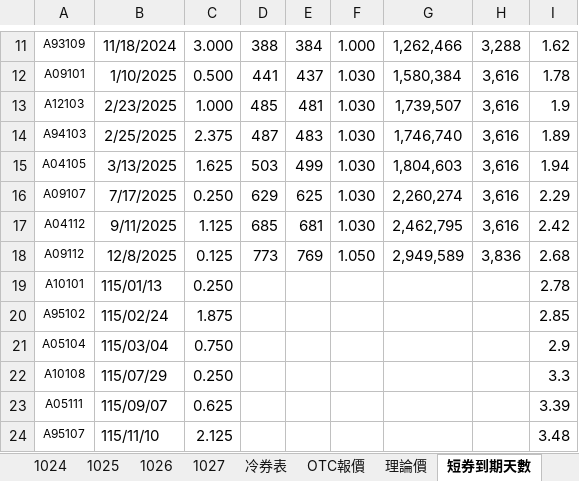
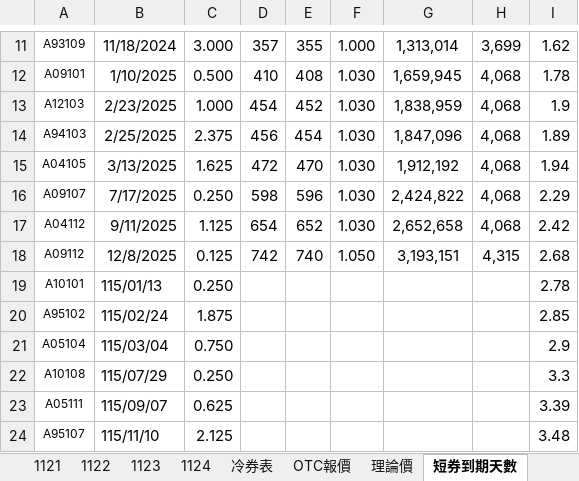
Before and after one commit to mark838308/Mark-Wang, an Excel workbook: 冷券表.xlsm, sheet 短券到期天數, drawn as a sheet; only a part is shown, gaps mark what is left out; values as stored, in another font and other column widths than the file's, no borders; the diff covers the shown part only; the diff names each change by its address in the sheet, - before the commit and + after, or states it on an @@ line.

```diff
--- a/冷券表.xlsm (sheet 短券到期天數)
+++ b/冷券表.xlsm (sheet 短券到期天數)
-sheet tab: 1024
-sheet tab: 1025
-sheet tab: 1026
-sheet tab: 1027
+sheet tab: 1121
+sheet tab: 1122
+sheet tab: 1123
+sheet tab: 1124
-D11: 388
+D11: 357
-E11: 384
+E11: 355
-G11: 1,262,466
+G11: 1,313,014
-H11: 3,288
+H11: 3,699
-D12: 441
+D12: 410
-E12: 437
+E12: 408
-G12: 1,580,384
+G12: 1,659,945
-H12:H17: 3,616
+H12:H17: 4,068
-D13: 485
+D13: 454
-E13: 481
+E13: 452
-G13: 1,739,507
+G13: 1,838,959
-D14: 487
+D14: 456
-E14: 483
+E14: 454
-G14: 1,746,740
+G14: 1,847,096
-D15: 503
+D15: 472
-E15: 499
+E15: 470
-G15: 1,804,603
+G15: 1,912,192
-D16: 629
+D16: 598
-E16: 625
+E16: 596
-G16: 2,260,274
+G16: 2,424,822
-D17: 685
+D17: 654
-E17: 681
+E17: 652
-G17: 2,462,795
+G17: 2,652,658
-D18: 773
+D18: 742
-E18: 769
+E18: 740
-G18: 2,949,589
+G18: 3,193,151
-H18: 3,836
+H18: 4,315
```
Also changed, not shown: 32 edited cells and cell formats elsewhere in this sheet, sheet 冷券表, other sheet tabs, formulas that keep their value, hidden cells, charts or pictures.
